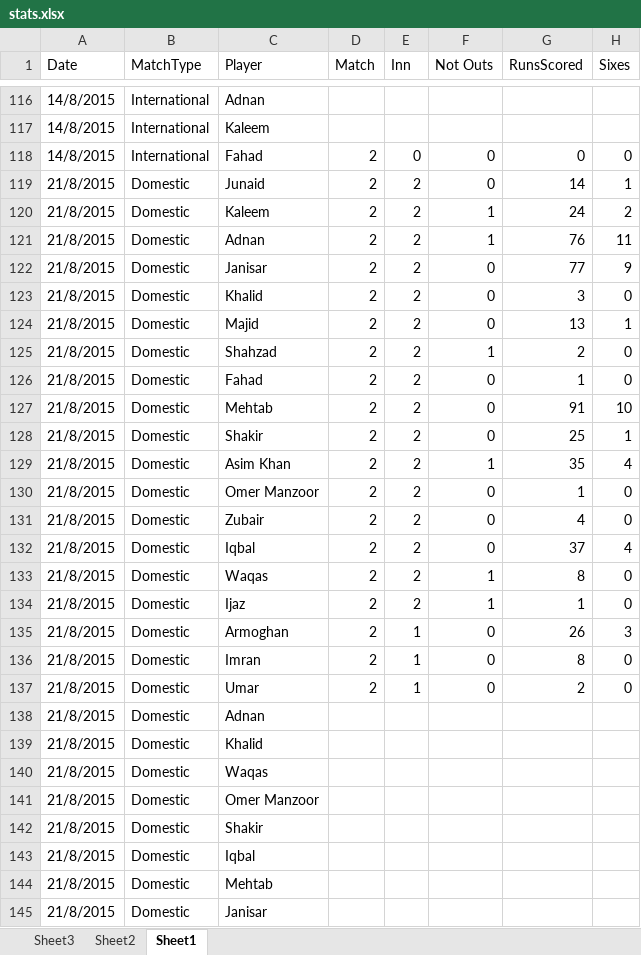
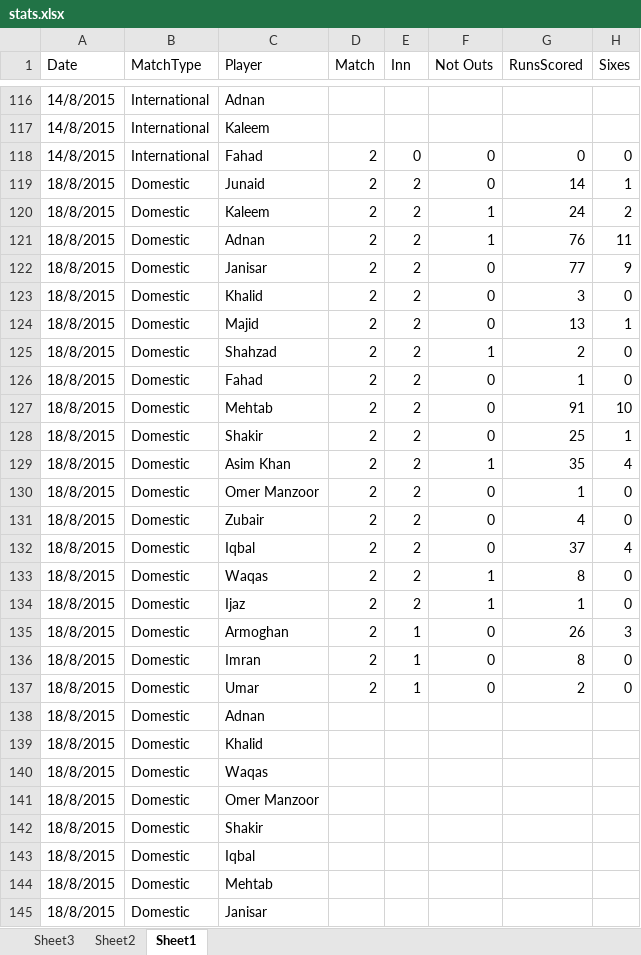
Before and after one commit to kaleemnet/pakcricketjo, an Excel workbook: stats/stats.xlsx, sheet Sheet1, drawn as a sheet; only a part is shown, gaps mark what is left out; values as stored, in another font and other column widths than the file's, no borders; table styles not drawn; the diff covers the shown part only; the diff names each change by its address in the sheet, - before the commit and + after, or states it on an @@ line.

```diff
--- a/stats/stats.xlsx (sheet Sheet1)
+++ b/stats/stats.xlsx (sheet Sheet1)
-A119:A145 (Date): 21/8/2015
+A119:A145 (Date): 18/8/2015
```
Also changed, not shown: 25 added rows and 2 edited cells elsewhere in this sheet, sheet Sheet2, sheet Sheet3, 4 other files.
